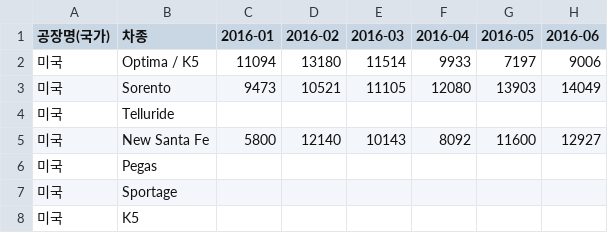
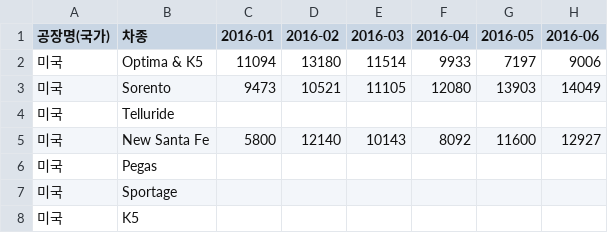
Before and after one commit to CodeWorks-hi/mini-project-2, a CSV file: data/processed/kia-by-plant.csv, drawn as a sheet; only a part is shown; the diff names each change by its address in the sheet, - before the commit and + after, or states it on an @@ line.

```diff
--- a/data/processed/kia-by-plant.csv
+++ b/data/processed/kia-by-plant.csv
-B2 (차종): Optima / K5
+B2 (차종): Optima & K5
```
Also changed, not shown: data/processed/hyundai-by-car.csv, data/processed/hyundai-by-region.csv, 3 other files.
